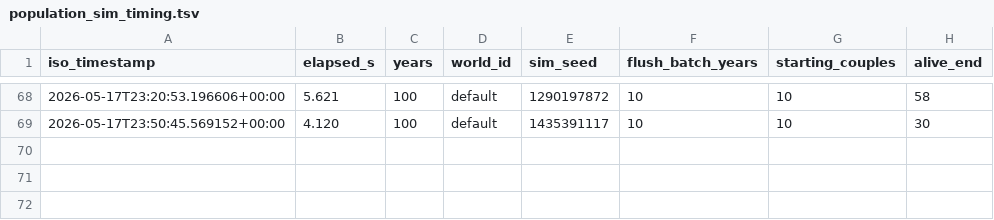
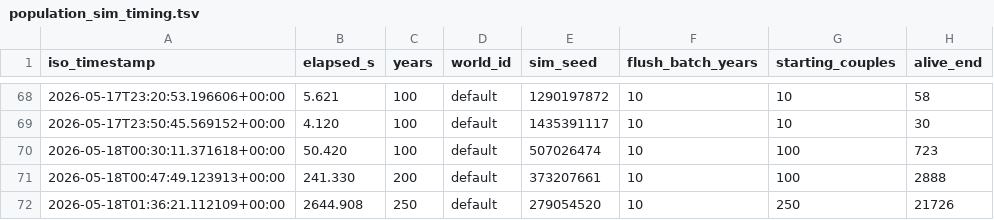
Before and after one commit to bwalko/Progen-E, a TSV file: unit_test/population_sim_timing.tsv, drawn as a sheet; only a part is shown, gaps mark what is left out; the diff names each change by its address in the sheet, - before the commit and + after, or states it on an @@ line.

Commit message:
Timings

```diff
--- a/unit_test/population_sim_timing.tsv
+++ b/unit_test/population_sim_timing.tsv
+row 70: 2026-05-18T00:30:11.371618+00:00 | 50.420 | 100 | default | 507026474 | 10 | 100 | 723
+row 71: 2026-05-18T00:47:49.123913+00:00 | 241.330 | 200 | default | 373207661 | 10 | 100 | 2888
+row 72: 2026-05-18T01:36:21.112109+00:00 | 2644.908 | 250 | default | 279054520 | 10 | 250 | 21726
```
